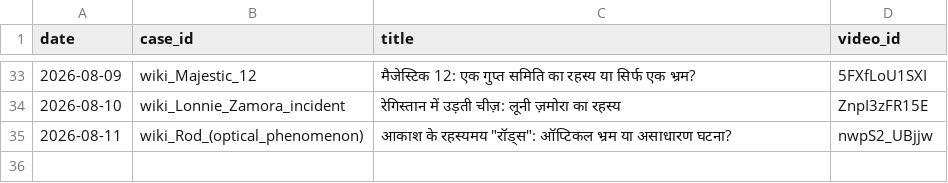
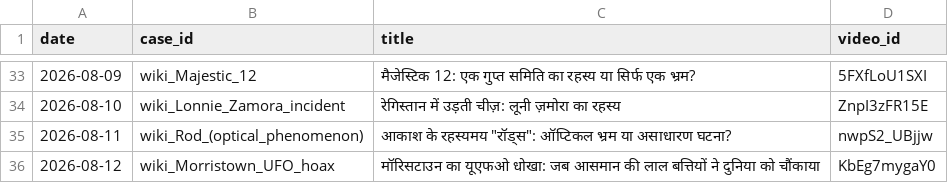
Before and after one commit to sainisourabh1-oss/ufo-channel, a CSV file: used/ledger.csv, drawn as a sheet; only a part is shown, gaps mark what is left out; the diff names each change by its address in the sheet, - before the commit and + after, or states it on an @@ line.

Commit message:
log video KbEg7mygaY0

```diff
--- a/used/ledger.csv
+++ b/used/ledger.csv
+row 36: 2026-08-12 | wiki_Morristown_UFO_hoax | मॉरिसटाउन का यूएफओ धोखा: जब आसमान की लाल बत्तियों ने दुनिया को चौंकाया | KbEg7mygaY0
```
